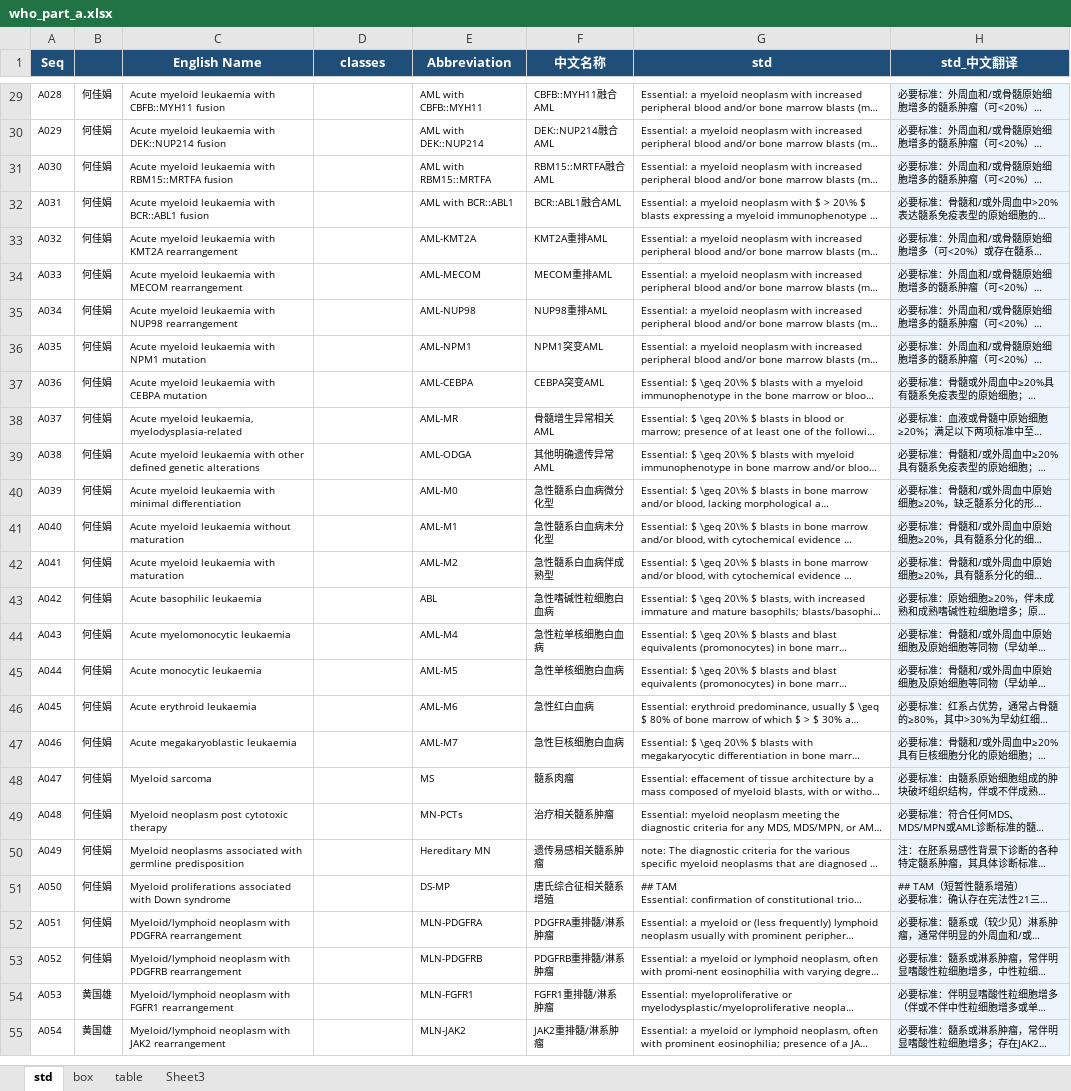
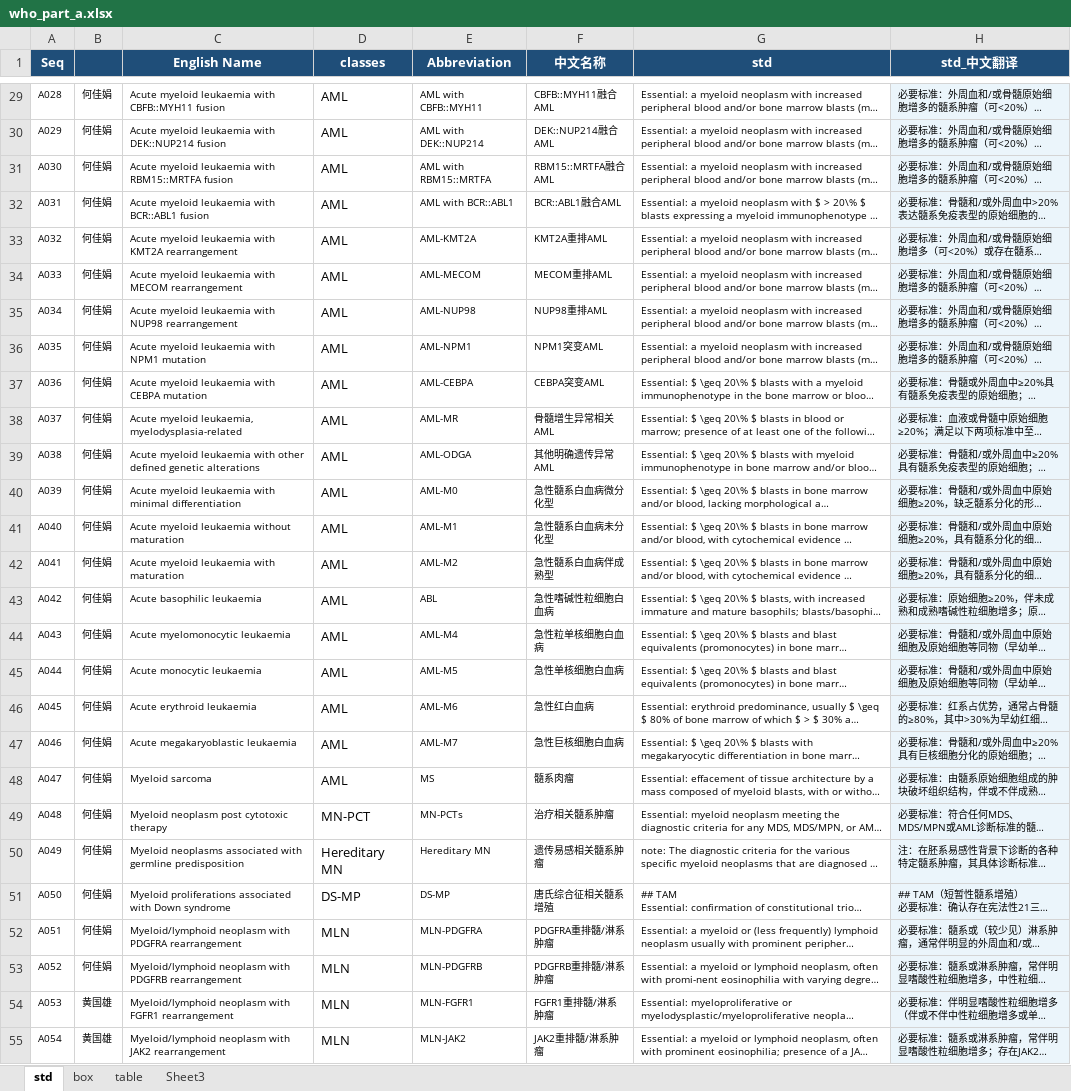
Before and after one commit to biyaaa/df_exp, an Excel workbook: who_part_a.xlsx, sheet std, drawn as a sheet; only a part is shown, gaps mark what is left out; long unchanged cells end in …; values as stored, in another font and other column widths than the file's, no borders; the diff covers the shown part only; the diff names each change by its address in the sheet, - before the commit and + after, or states it on an @@ line.

```diff
--- a/who_part_a.xlsx (sheet std)
+++ b/who_part_a.xlsx (sheet std)
-D29:D48 (classes): (empty)
+D29:D48 (classes): AML
-D49 (classes): (empty)
+D49 (classes): MN-PCT
-D50 (classes): (empty)
+D50 (classes): Hereditary MN
-D51 (classes): (empty)
+D51 (classes): DS-MP
-D52:D55 (classes): (empty)
+D52:D55 (classes): MLN
```
Also changed, not shown: 48 edited cells and cell formats elsewhere in this sheet, 1 other file.
